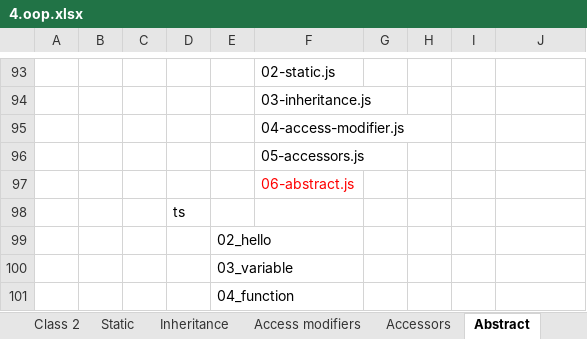
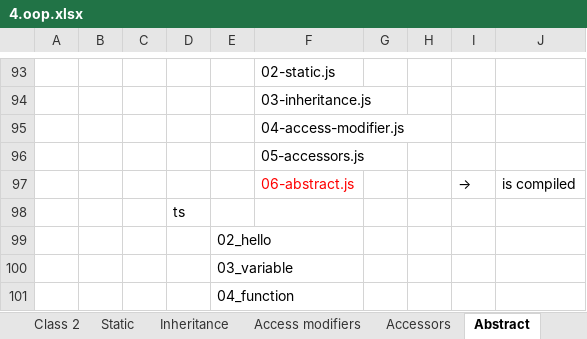
Before and after one commit to hikarihust/typescript, an Excel workbook: me/2.typescript/4.oop.xlsx, sheet Abstract, drawn as a sheet; only a part is shown, gaps mark what is left out; values as stored, in another font and other column widths than the file's, no borders; charts and pictures not drawn; removed rows and columns are numbered as before the commit, all else as after; the diff names each change by its address in the sheet, - before the commit and + after, or states it on an @@ line.

```diff
--- a/me/2.typescript/4.oop.xlsx (sheet Abstract)
+++ b/me/2.typescript/4.oop.xlsx (sheet Abstract)
-row 97:  |  |  |  |  | 06-abstract.js
+row 97:  |  |  |  |  | 06-abstract.js |  |  | → | is compiled
```
Also changed, not shown: other sheet tabs, charts or pictures, 4 other files.
